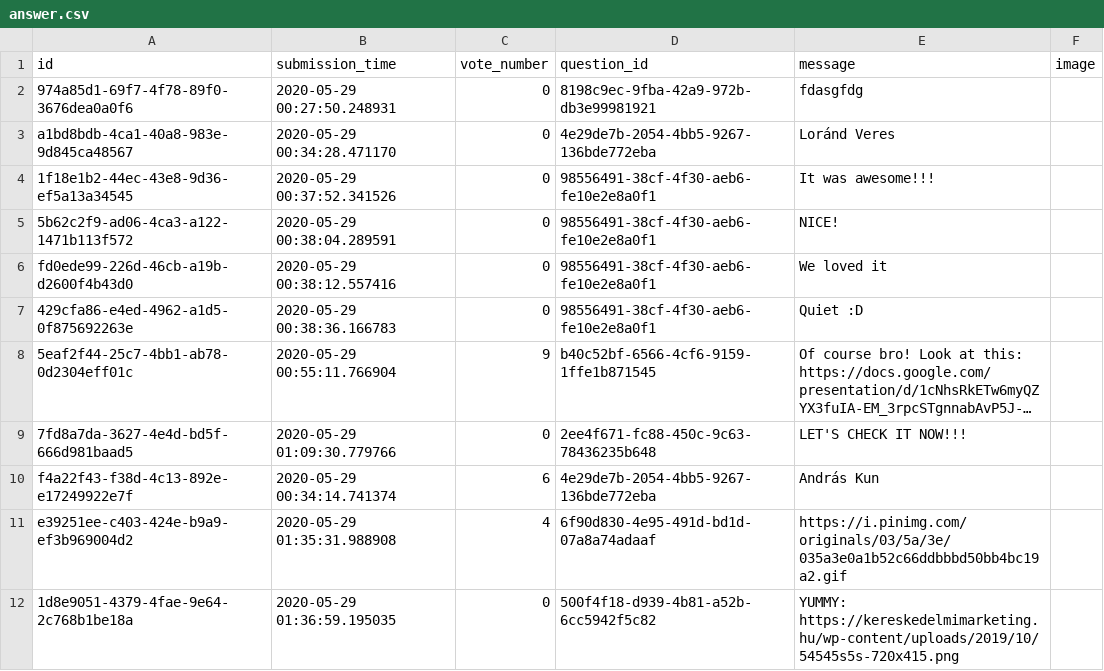
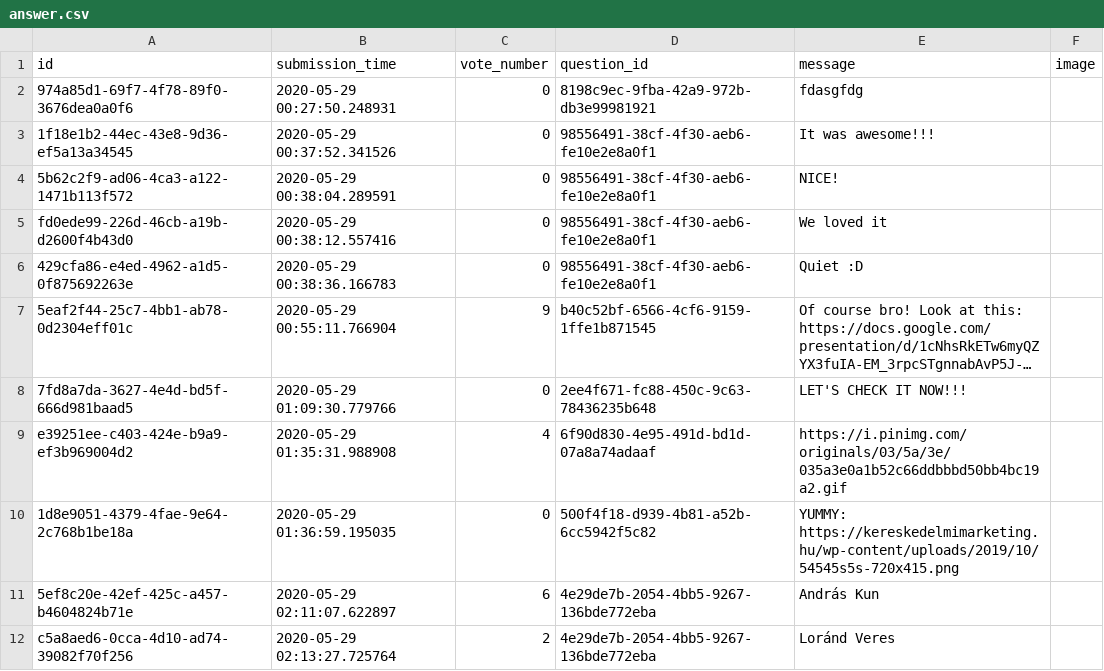
Before and after one commit to veslorand/Ask_mate_1, a CSV file: answer.csv, drawn as a sheet; long unchanged cells end in …; removed rows and columns are numbered as before the commit, all else as after; the diff names each change by its address in the sheet, - before the commit and + after, or states it on an @@ line.

```diff
--- a/answer.csv
+++ b/answer.csv
-row 3: a1bd8bdb-4ca1-40a8-983e-9d845ca48567 | 2020-05-29 00:34:28.471170 | 0 | 4e29de7b-2054-4bb5-9267-136bde772eba | Loránd Veres
-row 10: f4a22f43-f38d-4c13-892e-e17249922e7f | 2020-05-29 00:34:14.741374 | 6 | 4e29de7b-2054-4bb5-9267-136bde772eba | András Kun
+row 11: 5ef8c20e-42ef-425c-a457-b4604824b71e | 2020-05-29 02:11:07.622897 | 6 | 4e29de7b-2054-4bb5-9267-136bde772eba | András Kun
+row 12: c5a8aed6-0cca-4d10-ad74-39082f70f256 | 2020-05-29 02:13:27.725764 | 2 | 4e29de7b-2054-4bb5-9267-136bde772eba | Loránd Veres
```
Also changed, not shown: question.csv, 3 other files.
